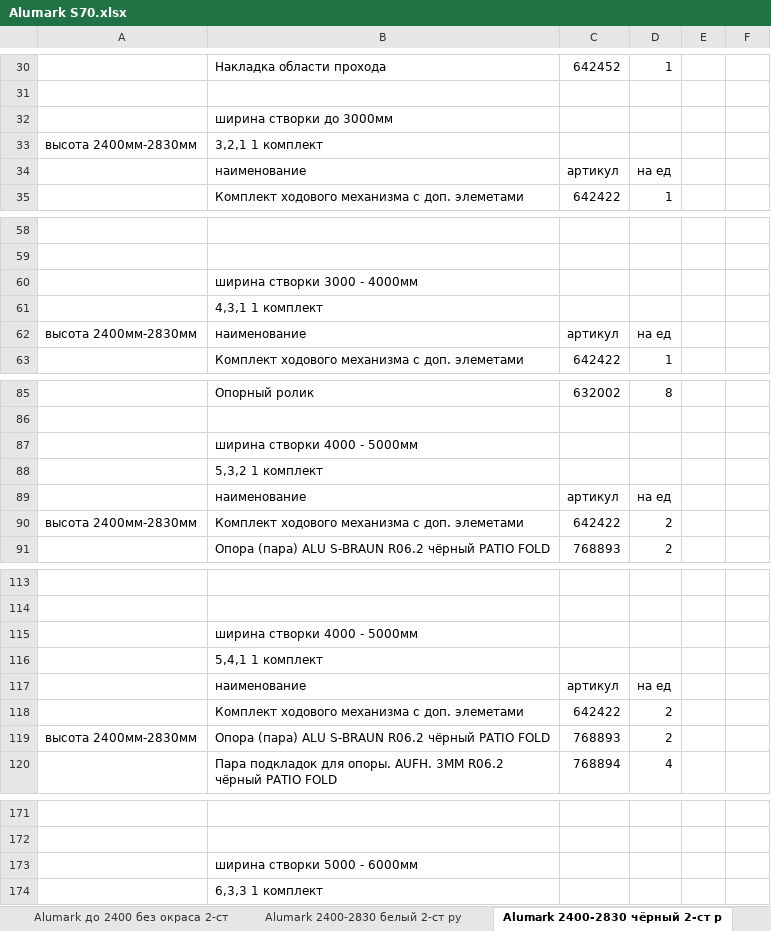
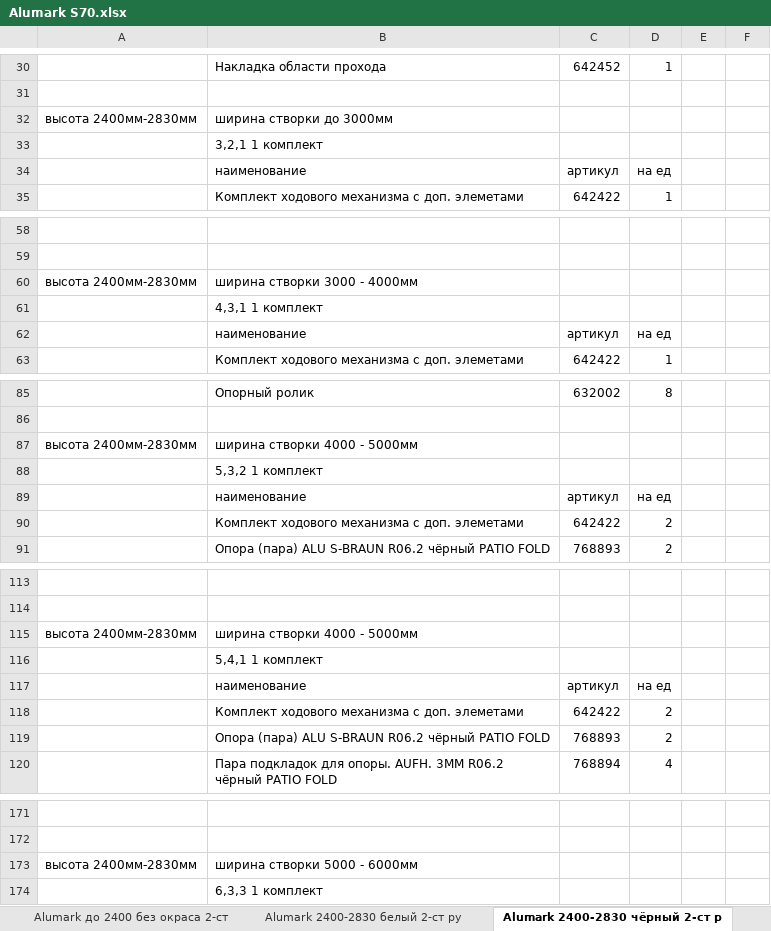
Before and after one commit to boharasirshak/door-picker, an Excel workbook: data/Alumark S70.xlsx, sheet Alumark 2400-2830 чёрный 2-ст р, drawn as a sheet; only a part is shown, gaps mark what is left out; values as stored, in another font and other column widths than the file's, no borders; charts and pictures not drawn; removed rows and columns are numbered as before the commit, all else as after; the diff covers the shown part only; the diff names each change by its address in the sheet, - before the commit and + after, or states it on an @@ line.

```diff
--- a/data/Alumark S70.xlsx (sheet Alumark 2400-2830 чёрный 2-ст р)
+++ b/data/Alumark S70.xlsx (sheet Alumark 2400-2830 чёрный 2-ст р)
-row 32:  | ширина створки до 3000мм
-B32: 3,2,1 1 комплект
+B32: ширина створки до 3000мм
+row 33:  | 3,2,1 1 комплект
-A60: (empty)
+A60: высота 2400мм-2830мм
-A62: высота 2400мм-2830мм
+A62: (empty)
-A87: (empty)
+A87: высота 2400мм-2830мм
-A90: высота 2400мм-2830мм
+A90: (empty)
-A115: (empty)
+A115: высота 2400мм-2830мм
-A119: высота 2400мм-2830мм
+A119: (empty)
-A173: (empty)
+A173: высота 2400мм-2830мм
```
Also changed, not shown: 15 edited cells elsewhere in this sheet, sheet Alumark до 2400 чёрный 2-ст руч, sheet Alumark 2400-2830 чёрный, 1 other file.
